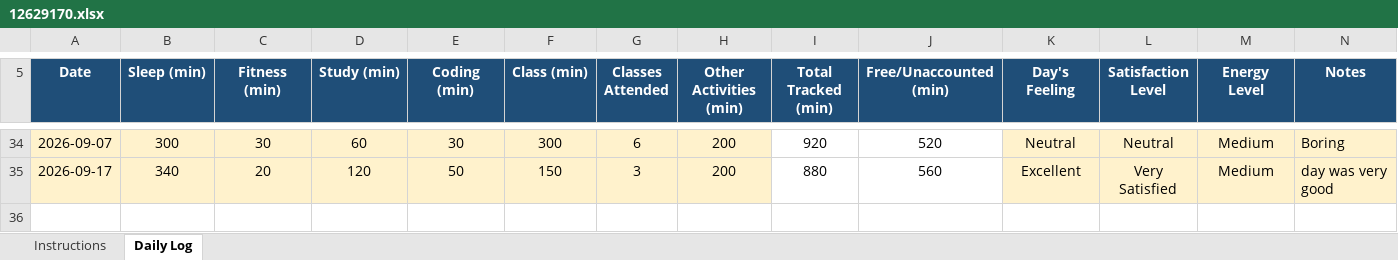
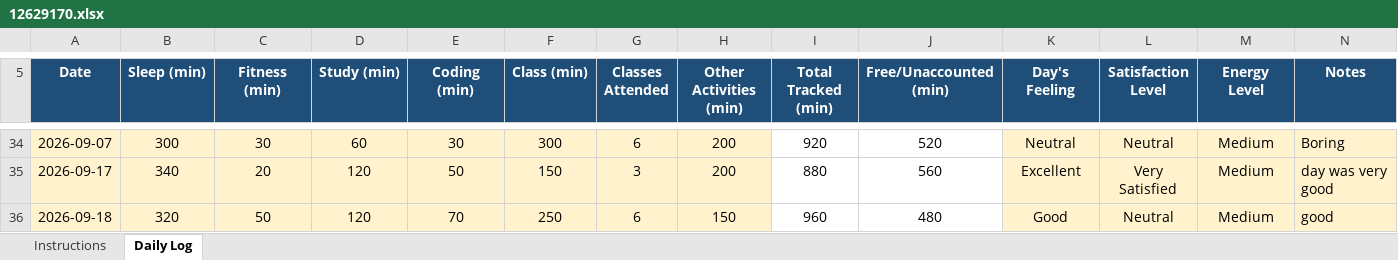
Before and after one commit to adityakumar2005-wq/CAP776, an Excel workbook: 12629170.xlsx, sheet Daily Log, drawn as a sheet; only a part is shown, gaps mark what is left out; values as stored, in another font and other column widths than the file's, no borders; conditional formats not drawn; the diff names each change by its address in the sheet, - before the commit and + after, or states it on an @@ line.

Commit message:
forthcommit

```diff
--- a/12629170.xlsx (sheet Daily Log)
+++ b/12629170.xlsx (sheet Daily Log)
+row 36: 2026-09-18 | 320 | 50 | 120 | 70 | 250 | 6 | 150 | 960 | 480 | Good | Neutral | Medium | good
```
